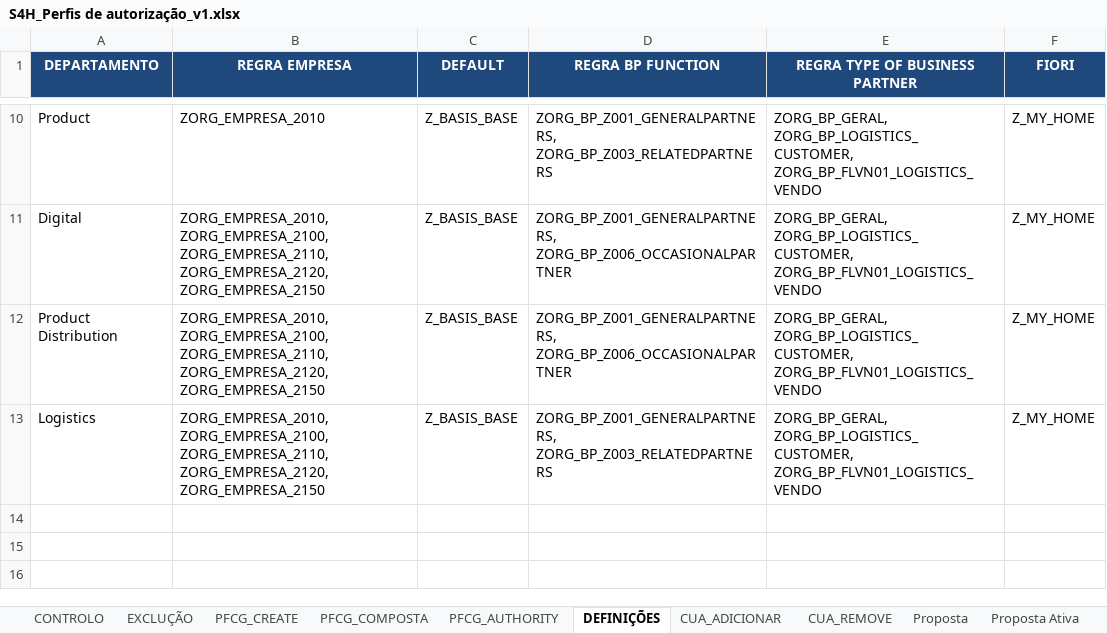
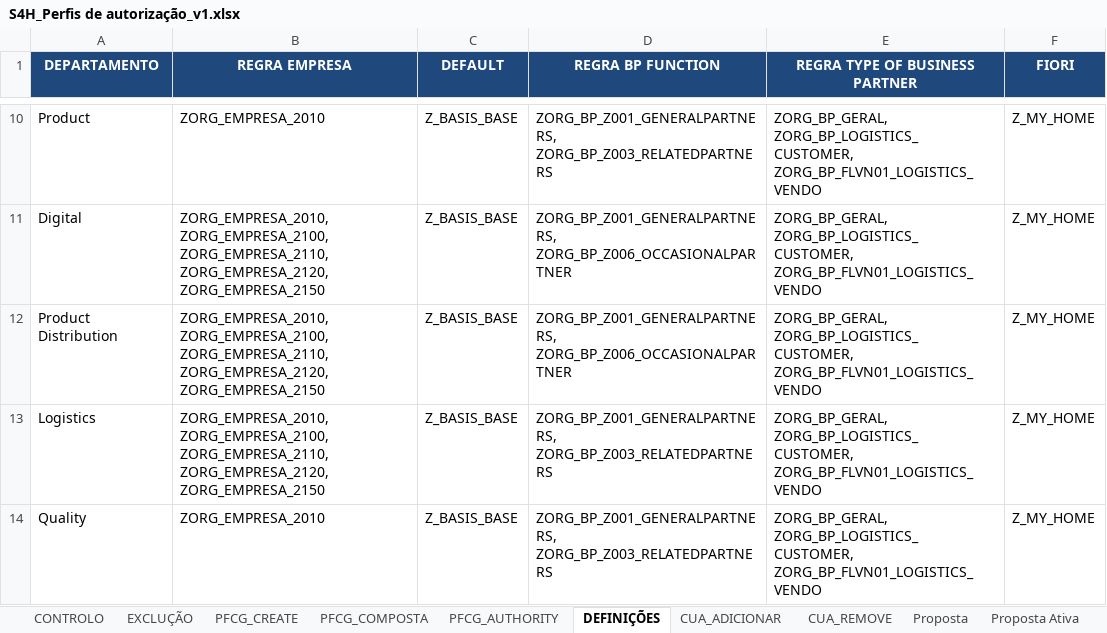
Before and after one commit to Geniolle/SapScript, an Excel workbook: S4H_Perfis de autorização_v1.xlsx, sheet DEFINIÇÕES, drawn as a sheet; only a part is shown, gaps mark what is left out; values as stored, in another font and other column widths than the file's, no borders; 1 other sheet too large or unreadable and not compared; the diff names each change by its address in the sheet, - before the commit and + after, or states it on an @@ line.

```diff
--- a/S4H_Perfis de autorização_v1.xlsx (sheet DEFINIÇÕES)
+++ b/S4H_Perfis de autorização_v1.xlsx (sheet DEFINIÇÕES)
+row 14: Quality | ZORG_EMPRESA_2010 | Z_BASIS_BASE | ZORG_BP_Z001_GENERALPARTNERS, ZORG_BP_Z003_RELATEDPARTNERS | ZORG_BP_GERAL, ZORG_BP_LOGISTICS_CUSTOMER, ZORG_BP_FLVN01_LOGISTICS_VENDO | Z_MY_HOME
```
Also changed, not shown: sheet CUA_ADICIONAR, sheet PFCG_CREATE, sheet PFCG_COMPOSTA, sheet CUA_REMOVE, sheet Proposta Ativa, sheet Quality, 4 more sheets, other sheet tabs, 29 other files.
